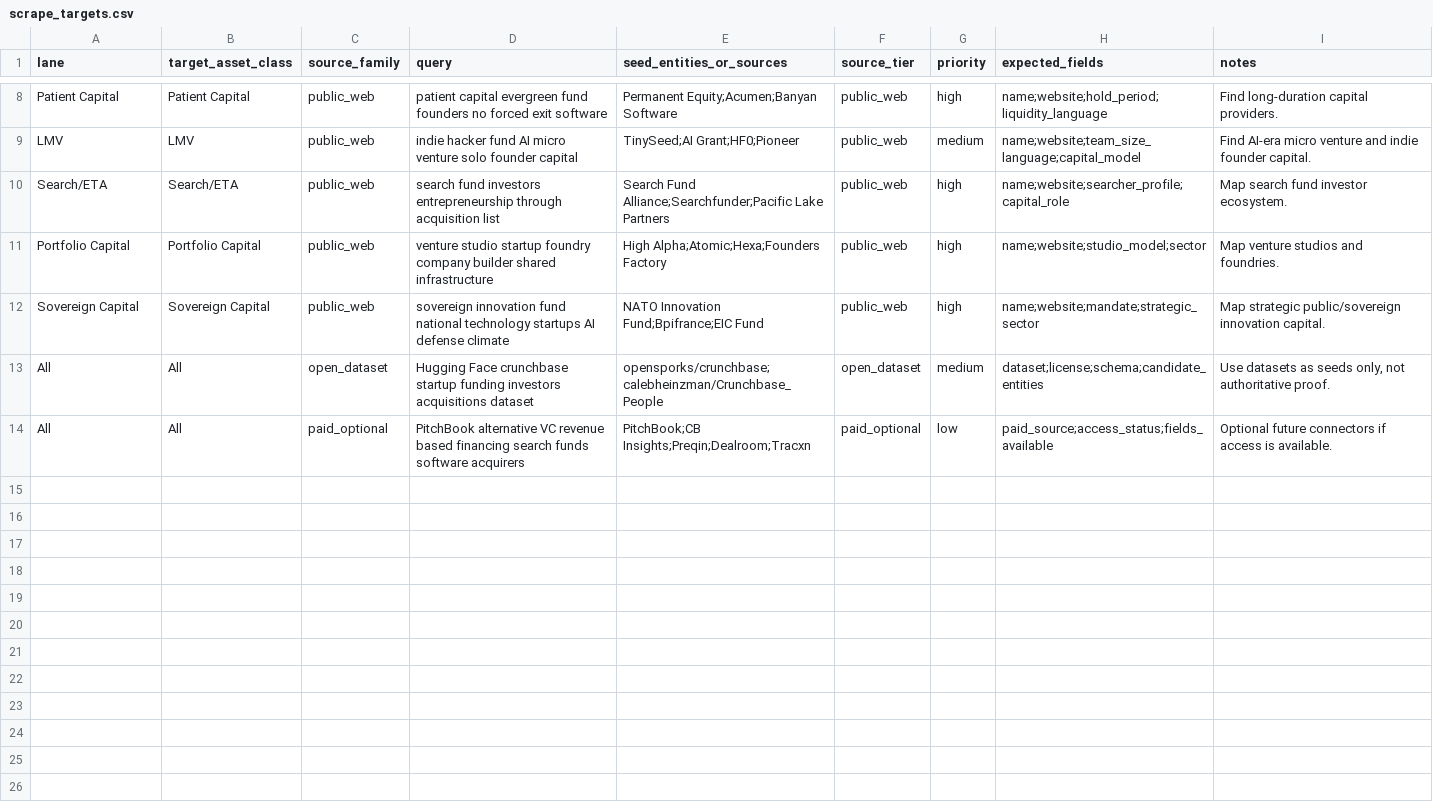
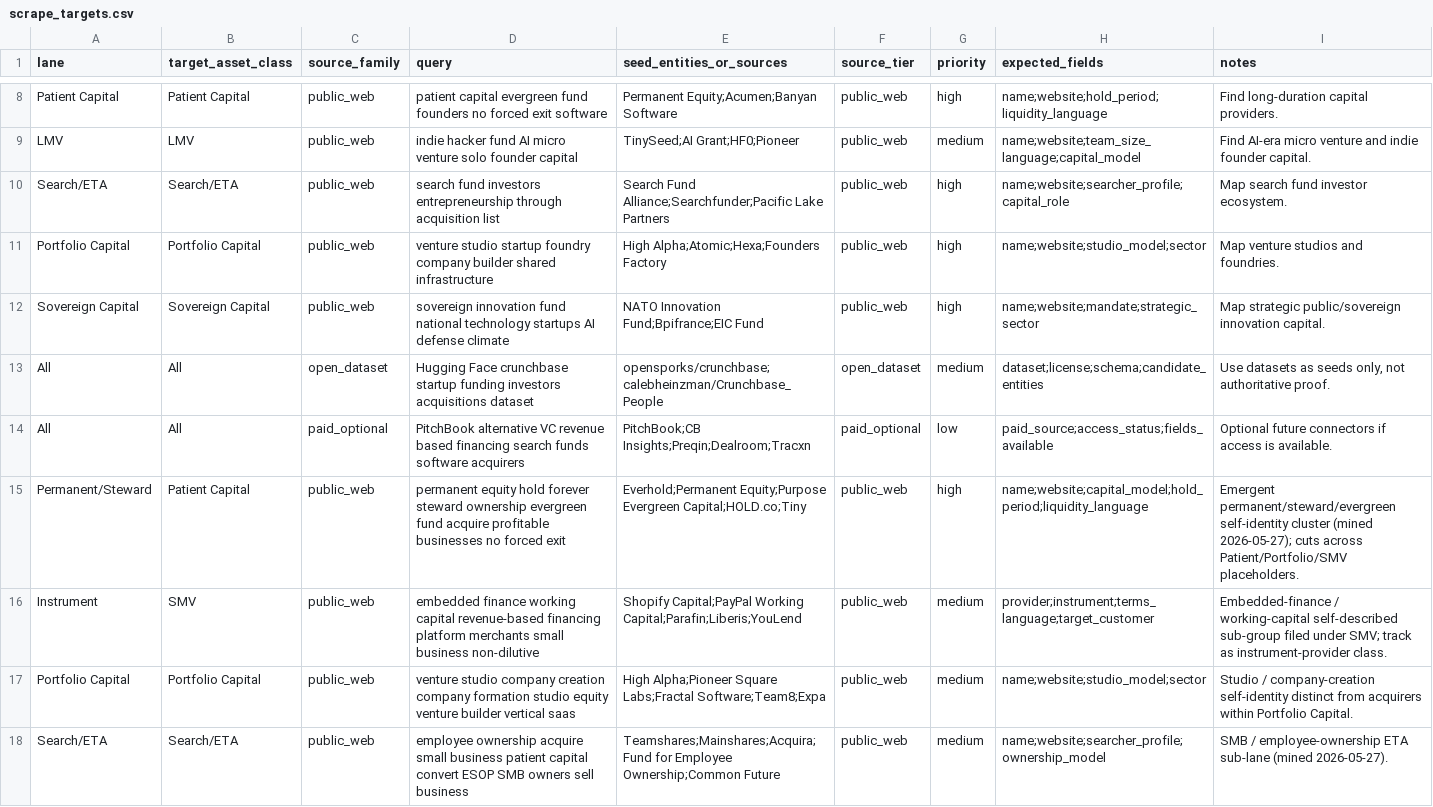
Before and after one commit to cobystillzie/Post-Unicorn-Finance, a CSV file: data/evidence/scrape_targets.csv, drawn as a sheet; only a part is shown, gaps mark what is left out; the diff names each change by its address in the sheet, - before the commit and + after, or states it on an @@ line.

```diff
--- a/data/evidence/scrape_targets.csv
+++ b/data/evidence/scrape_targets.csv
+row 15: Permanent/Steward | Patient Capital | public_web | permanent equity hold forever steward ownership evergreen fund acquire profitable businesses no forced exit | Everhold;Permanent Equity;Purpose Evergreen Capital;HOLD.co;Tiny | public_web | high | name;website;capital_model;hold_period;liquidity_language | Emergent permanent/steward/evergreen self-identity cluster (mined 2026-05-27); cuts across Patient/Portfolio/SMV placeholders.
+row 16: Instrument | SMV | public_web | embedded finance working capital revenue-based financing platform merchants small business non-dilutive | Shopify Capital;PayPal Working Capital;Parafin;Liberis;YouLend | public_web | medium | provider;instrument;terms_language;target_customer | Embedded-finance / working-capital self-described sub-group filed under SMV; track as instrument-provider class.
+row 17: Portfolio Capital | Portfolio Capital | public_web | venture studio company creation company formation studio equity venture builder vertical saas | High Alpha;Pioneer Square Labs;Fractal Software;Team8;Expa | public_web | medium | name;website;studio_model;sector | Studio / company-creation self-identity distinct from acquirers within Portfolio Capital.
+row 18: Search/ETA | Search/ETA | public_web | employee ownership acquire small business patient capital convert ESOP SMB owners sell business | Teamshares;Mainshares;Acquira;Fund for Employee Ownership;Common Future | public_web | medium | name;website;searcher_profile;ownership_model | SMB / employee-ownership ETA sub-lane (mined 2026-05-27).
```
Also changed, not shown: data/evidence/entity_claims.csv, data/evidence/entity_intake_queue.csv, 2 other files.
